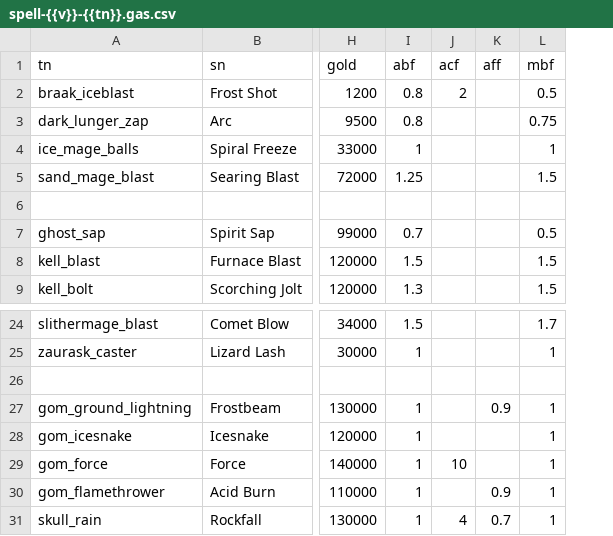
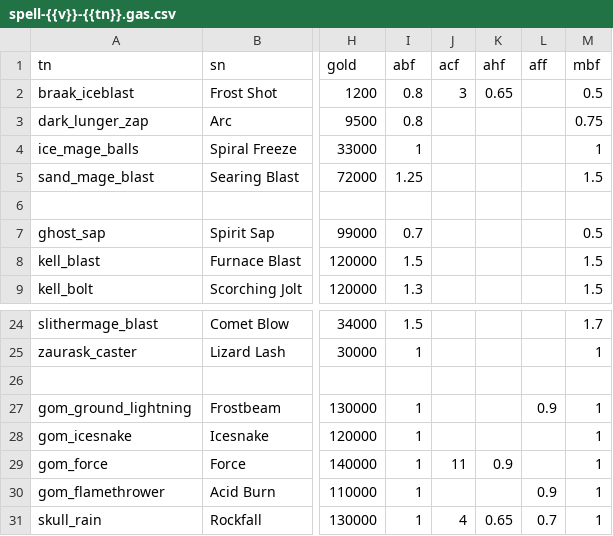
Before and after one commit to foerstj/enemy-spells, a CSV file: gaspy/jinja/enemy-spells/spell-{{v}}-{{tn}}.gas.csv, drawn as a sheet; only a part is shown, gaps mark what is left out; the diff names each change by its address in the sheet, - before the commit and + after, or states it on an @@ line.

Commit message:
Simply define actual count and hit probability ahf - define ahf for deathrain & spikes spells

```diff
--- a/gaspy/jinja/enemy-spells/spell-{{v}}-{{tn}}.gas.csv
+++ b/gaspy/jinja/enemy-spells/spell-{{v}}-{{tn}}.gas.csv
+column K (ahf), row 2: 0.65; rows 29-31: 0.9 |  | 0.65
-J2 (acf): 2
+J2 (acf): 3
-J29 (acf): 10
+J29 (acf): 11
```
Also changed, not shown: 6 other files.
